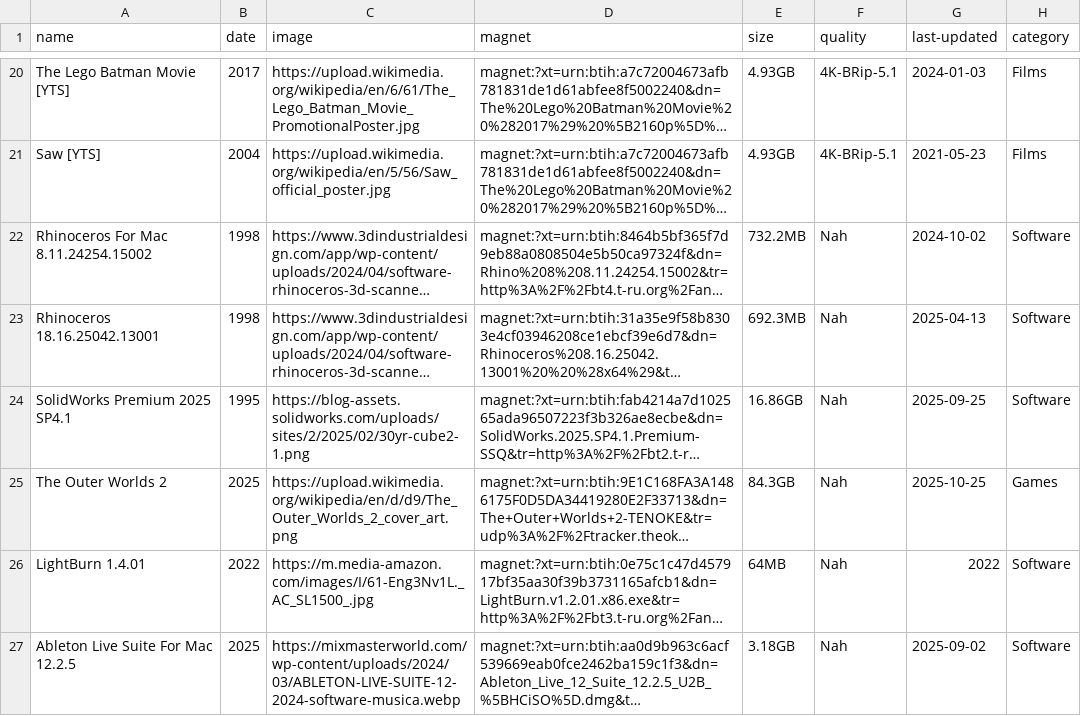
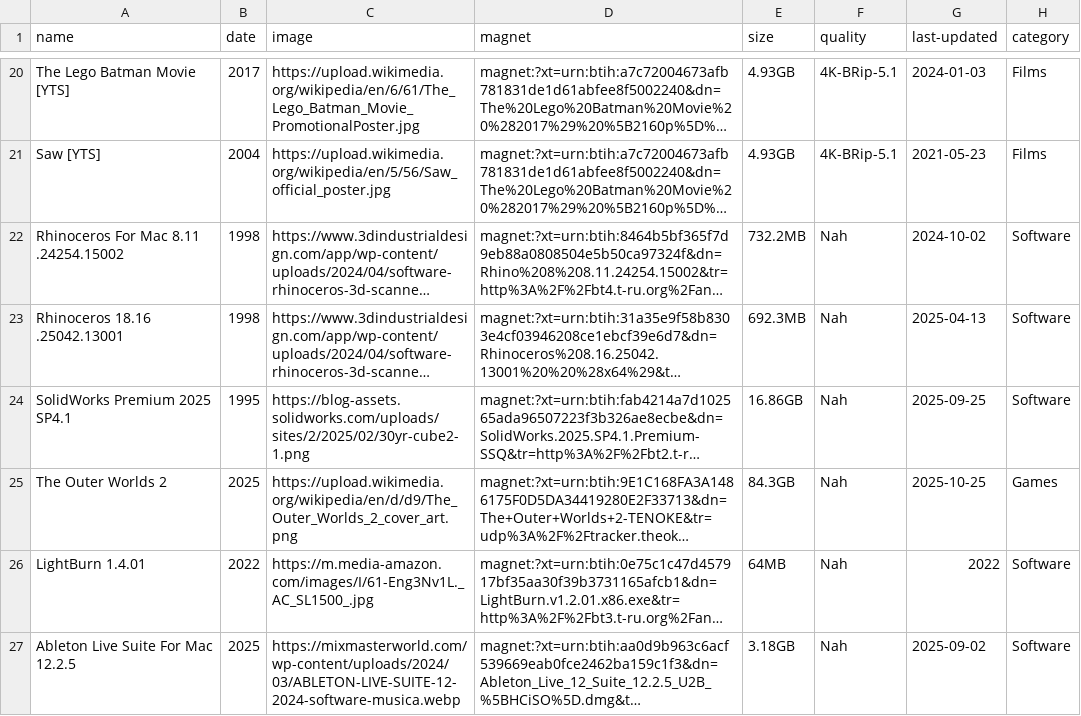
Before and after one commit to sadkjasldjlajdj3323213sdad/t, a CSV file: torrents.csv, drawn as a sheet; only a part is shown, gaps mark what is left out; long unchanged cells end in …; the diff names each change by its address in the sheet, - before the commit and + after, or states it on an @@ line.

Commit message:
fs

```diff
--- a/torrents.csv
+++ b/torrents.csv
-A22 (name): Rhinoceros For Mac 8.11.24254.15002
+A22 (name): Rhinoceros For Mac 8.11 .24254.15002
-A23 (name): Rhinoceros 18.16.25042.13001
+A23 (name): Rhinoceros 18.16 .25042.13001
```
